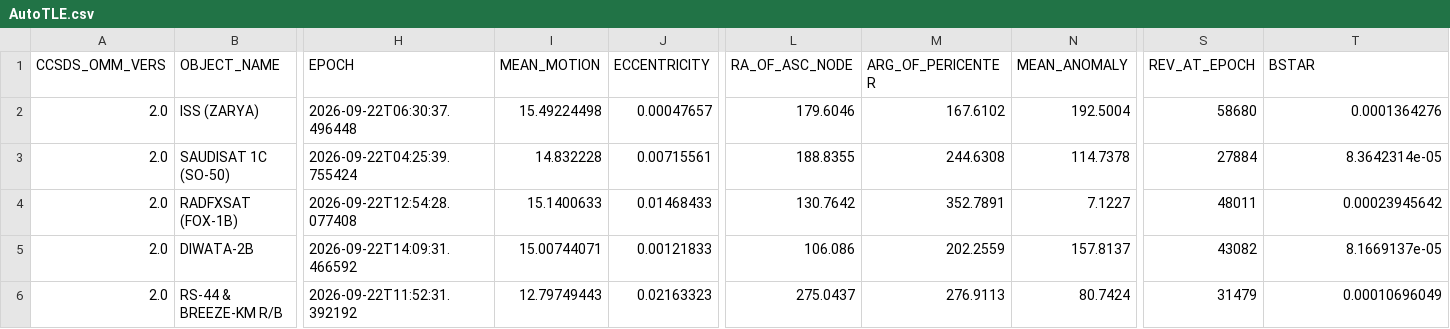
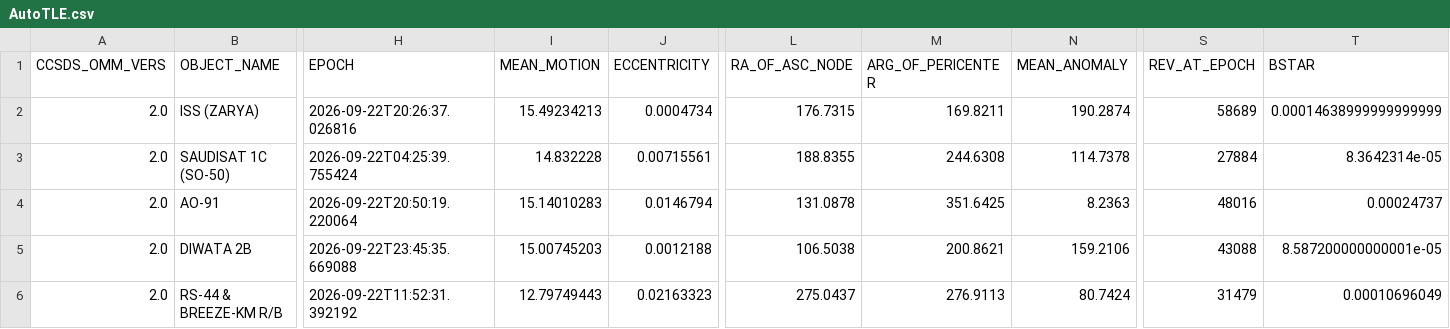
Before and after one commit to BI4PYM/AutoTLE, a CSV file: satellites/AutoTLE.csv, drawn as a sheet; only a part is shown, gaps mark what is left out; the diff covers the shown part only; the diff names each change by its address in the sheet, - before the commit and + after, or states it on an @@ line.

Commit message:
Auto upload

```diff
--- a/satellites/AutoTLE.csv
+++ b/satellites/AutoTLE.csv
-H2 (EPOCH): 2026-09-22T06:30:37.496448
+H2 (EPOCH): 2026-09-22T20:26:37.026816
-I2 (MEAN_MOTION): 15.49224498
+I2 (MEAN_MOTION): 15.49234213
-J2 (ECCENTRICITY): 0.00047657
+J2 (ECCENTRICITY): 0.0004734
-L2 (RA_OF_ASC_NODE): 179.6046
+L2 (RA_OF_ASC_NODE): 176.7315
-M2 (ARG_OF_PERICENTER): 167.6102
+M2 (ARG_OF_PERICENTER): 169.8211
-N2 (MEAN_ANOMALY): 192.5004
+N2 (MEAN_ANOMALY): 190.2874
-S2 (REV_AT_EPOCH): 58680
+S2 (REV_AT_EPOCH): 58689
-T2 (BSTAR): 0.0001364276
+T2 (BSTAR): 0.00014638999999999999
-B4 (OBJECT_NAME): RADFXSAT (FOX-1B)
+B4 (OBJECT_NAME): AO-91
-H4 (EPOCH): 2026-09-22T12:54:28.077408
+H4 (EPOCH): 2026-09-22T20:50:19.220064
-I4 (MEAN_MOTION): 15.1400633
+I4 (MEAN_MOTION): 15.14010283
-J4 (ECCENTRICITY): 0.01468433
+J4 (ECCENTRICITY): 0.0146794
-L4 (RA_OF_ASC_NODE): 130.7642
+L4 (RA_OF_ASC_NODE): 131.0878
-M4 (ARG_OF_PERICENTER): 352.7891
+M4 (ARG_OF_PERICENTER): 351.6425
-N4 (MEAN_ANOMALY): 7.1227
+N4 (MEAN_ANOMALY): 8.2363
-S4 (REV_AT_EPOCH): 48011
+S4 (REV_AT_EPOCH): 48016
-T4 (BSTAR): 0.00023945642
+T4 (BSTAR): 0.00024737
-B5 (OBJECT_NAME): DIWATA-2B
+B5 (OBJECT_NAME): DIWATA 2B
-H5 (EPOCH): 2026-09-22T14:09:31.466592
+H5 (EPOCH): 2026-09-22T23:45:35.669088
-I5 (MEAN_MOTION): 15.00744071
+I5 (MEAN_MOTION): 15.00745203
-J5 (ECCENTRICITY): 0.00121833
+J5 (ECCENTRICITY): 0.0012188
-L5 (RA_OF_ASC_NODE): 106.086
+L5 (RA_OF_ASC_NODE): 106.5038
-M5 (ARG_OF_PERICENTER): 202.2559
+M5 (ARG_OF_PERICENTER): 200.8621
-N5 (MEAN_ANOMALY): 157.8137
+N5 (MEAN_ANOMALY): 159.2106
-S5 (REV_AT_EPOCH): 43082
+S5 (REV_AT_EPOCH): 43088
-T5 (BSTAR): 8.1669137e-05
+T5 (BSTAR): 8.587200000000001e-05
```
Also changed, not shown: 96 edited cells elsewhere in this file, 8 other files.
